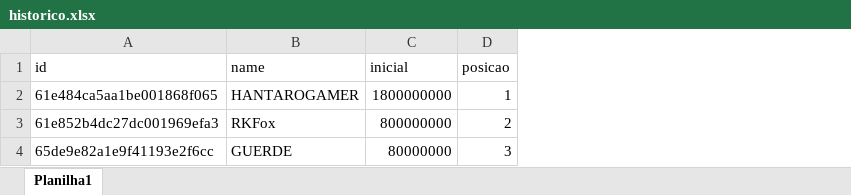
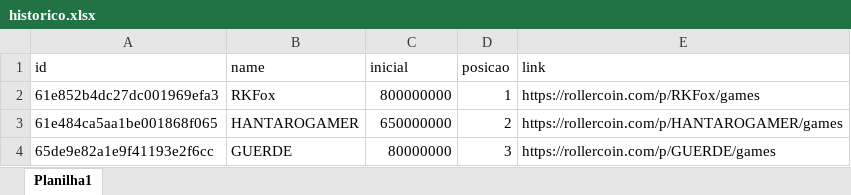
Before and after one commit to rk-fox/rk-fox.github.io, an Excel workbook: historico.xlsx, sheet Planilha1, drawn as a sheet; values as stored, in another font and other column widths than the file's, no borders; removed rows and columns are numbered as before the commit, all else as after; the diff names each change by its address in the sheet, - before the commit and + after, or states it on an @@ line.

Commit message:
Add files via upload

```diff
--- a/historico.xlsx (sheet Planilha1)
+++ b/historico.xlsx (sheet Planilha1)
+column E (link), row 2: https://rollercoin.com/p/RKFox/games; row 4: https://rollercoin.com/p/GUERDE/games
-row 2: 61e484ca5aa1be001868f065 | HANTAROGAMER | 1800000000 | 1
-D2 (posicao): 2
+D2 (posicao): 1
+row 3: 61e484ca5aa1be001868f065 | HANTAROGAMER | 650000000 | 2 | https://rollercoin.com/p/HANTAROGAMER/games
```
